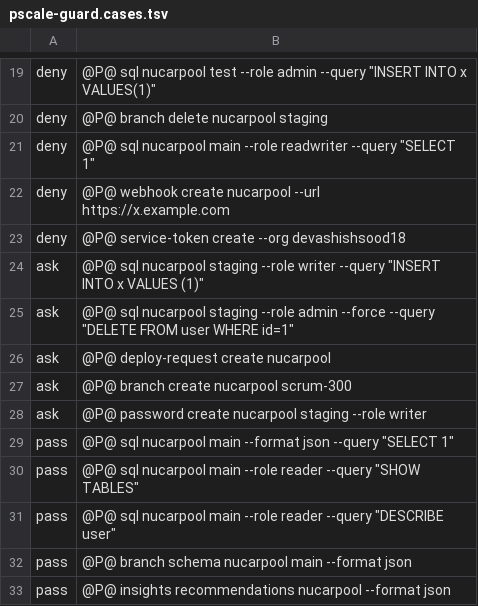
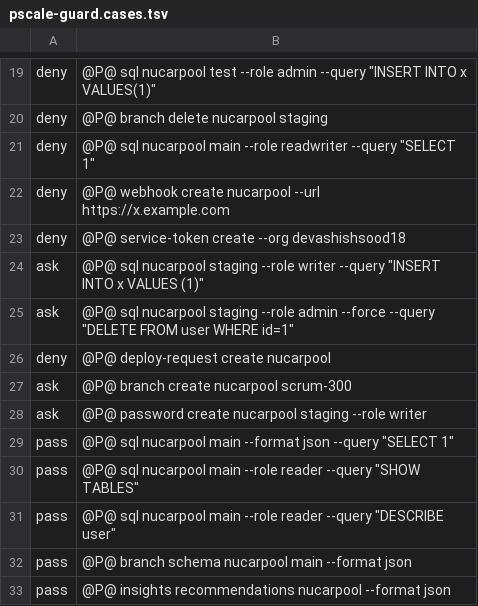
Before and after one commit to CarpoolNU/nucarpool, a TSV file: .claude/hooks/pscale-guard.cases.tsv, drawn as a sheet; only a part is shown, gaps mark what is left out.

```diff
--- a/.claude/hooks/pscale-guard.cases.tsv
+++ b/.claude/hooks/pscale-guard.cases.tsv
@@ -25,3 +25,3 @@ ask	@P@ sql nucarpool staging --role writer --query "INSERT INTO x VALUES (1)"
 ask	@P@ sql nucarpool staging --role admin --force --query "DELETE FROM user WHERE id=1"
-ask	@P@ deploy-request create nucarpool
+deny	@P@ deploy-request create nucarpool
 ask	@P@ branch create nucarpool scrum-300
```
Also changed, not shown: 3 other files.
